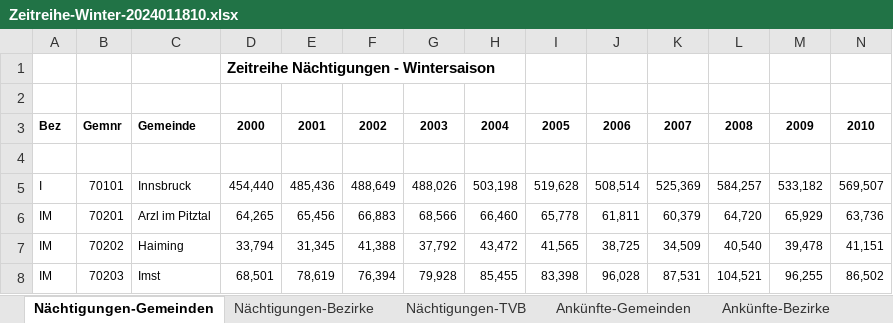
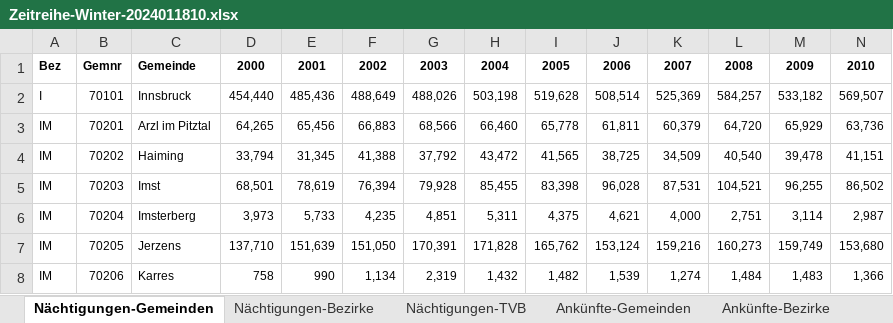
Before and after one commit to MasoodM1/INFI_GreiA, an Excel workbook: Aufgabe_03_erste_Auswertung_mit_Pandas_Wintertourismus/Dokument/Zeitreihe-Winter-2024011810.xlsx, sheet Nächtigungen-Gemeinden, drawn as a sheet; only a part is shown; the shorter side is filled out with more unchanged rows; values as stored, in another font and other column widths than the file's, no borders; rows hold the shown columns only; the diff names each change by its address in the sheet, - before the commit and + after, or states it on an @@ line.

```diff
--- a/Aufgabe_03_erste_Auswertung_mit_Pandas_Wintertourismus/Dokument/Zeitreihe-Winter-2024011810.xlsx (sheet Nächtigungen-Gemeinden)
+++ b/Aufgabe_03_erste_Auswertung_mit_Pandas_Wintertourismus/Dokument/Zeitreihe-Winter-2024011810.xlsx (sheet Nächtigungen-Gemeinden)
-row 1:  |  |  | Zeitreihe Nächtigungen - Wintersaison
-row 2: (empty)
-row 4: (empty)
```
Also changed, not shown: sheet Ankünfte-TVB, sheet Nächtigungen-TVB, sheet Nächtigungen-Bezirke, sheet Ankünfte-Bezirke, sheet Ankünfte-Gemeinden, hidden cells, 2 other files.
